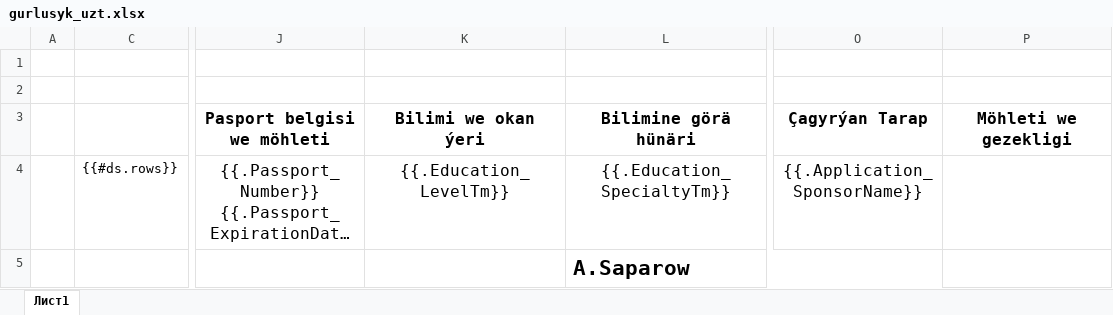
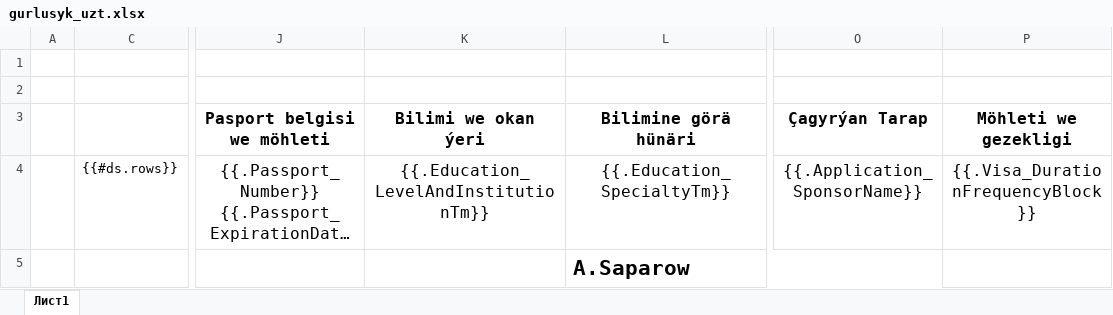
Before and after one commit to webapis/Visa2026, an Excel workbook: Visa2026.Module/Resources/Templates/Excel/gurlusyk_uzt.xlsx, sheet Лист1, drawn as a sheet; only a part is shown, gaps mark what is left out; long unchanged cells end in …; values as stored, in another font and other column widths than the file's, no borders; the diff names each change by its address in the sheet, - before the commit and + after, or states it on an @@ line.

Commit message:
feat(user-reports): add 433-ek Excel sanawy and ministry placeholders
Add 433-ek.xlsx seed (15-column sanawy), update gurlusyk placeholders, and ApplicationItem fields for education/visa/foreign address. Remove unused Personnel_List_Seed. ExcelTemplateSpike can build 433-ek from source .xls.

```diff
--- a/Visa2026.Module/Resources/Templates/Excel/gurlusyk_uzt.xlsx (sheet Лист1)
+++ b/Visa2026.Module/Resources/Templates/Excel/gurlusyk_uzt.xlsx (sheet Лист1)
-K4 (Bilimi we okan ýeri): {{.Education_LevelTm}}
+K4 (Bilimi we okan ýeri): {{.Education_LevelAndInstitutionTm}}
-P4 (Möhleti we gezekligi): (empty)
+P4 (Möhleti we gezekligi): {{.Visa_DurationFrequencyBlock}}
```
Also changed, not shown: 11 other files.
